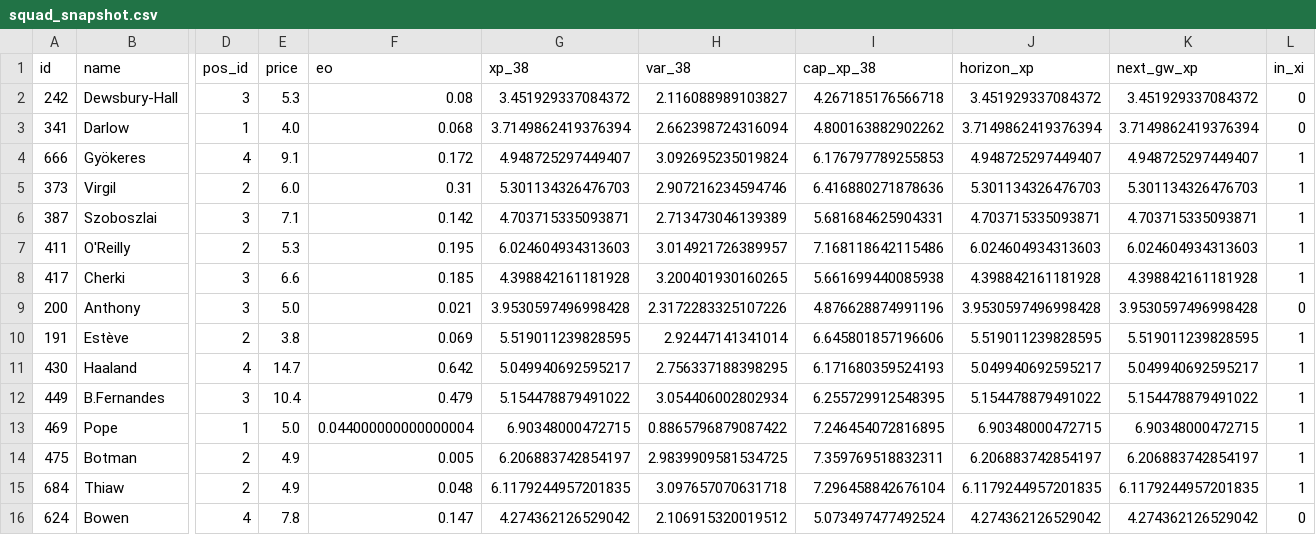
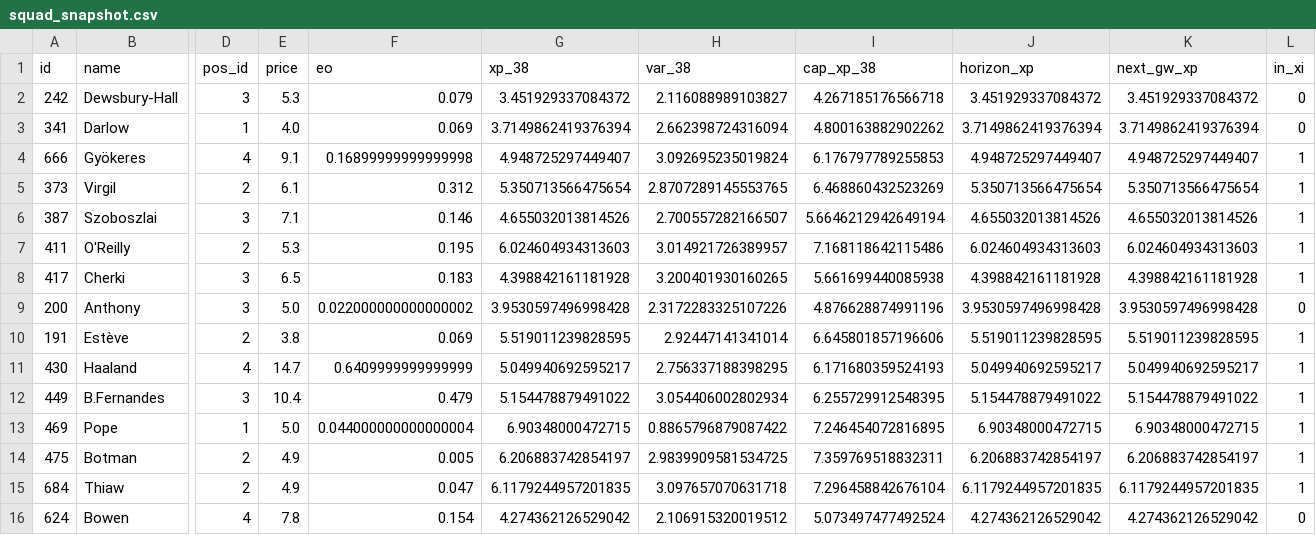
Before and after one commit to truong-tt/fpl-ml-manager, a CSV file: data/processed/squad_snapshot.csv, drawn as a sheet; only a part is shown, gaps mark what is left out; the diff names each change by its address in the sheet, - before the commit and + after, or states it on an @@ line.

```diff
--- a/data/processed/squad_snapshot.csv
+++ b/data/processed/squad_snapshot.csv
-F2 (eo): 0.08
+F2 (eo): 0.079
-F3 (eo): 0.068
+F3 (eo): 0.069
-F4 (eo): 0.172
+F4 (eo): 0.16899999999999998
-E5 (price): 6.0
+E5 (price): 6.1
-F5 (eo): 0.31
+F5 (eo): 0.312
-G5 (xp_38): 5.301134326476703
+G5 (xp_38): 5.350713566475654
-H5 (var_38): 2.907216234594746
+H5 (var_38): 2.8707289145553765
-I5 (cap_xp_38): 6.416880271878636
+I5 (cap_xp_38): 6.468860432523269
-J5 (horizon_xp): 5.301134326476703
+J5 (horizon_xp): 5.350713566475654
-K5 (next_gw_xp): 5.301134326476703
+K5 (next_gw_xp): 5.350713566475654
-F6 (eo): 0.142
+F6 (eo): 0.146
-G6 (xp_38): 4.703715335093871
+G6 (xp_38): 4.655032013814526
-H6 (var_38): 2.713473046139389
+H6 (var_38): 2.700557282166507
-I6 (cap_xp_38): 5.681684625904331
+I6 (cap_xp_38): 5.6646212942649194
-J6 (horizon_xp): 4.703715335093871
+J6 (horizon_xp): 4.655032013814526
-K6 (next_gw_xp): 4.703715335093871
+K6 (next_gw_xp): 4.655032013814526
-E8 (price): 6.6
+E8 (price): 6.5
-F8 (eo): 0.185
+F8 (eo): 0.183
-F9 (eo): 0.021
+F9 (eo): 0.022000000000000002
-F11 (eo): 0.642
+F11 (eo): 0.6409999999999999
-F15 (eo): 0.048
+F15 (eo): 0.047
-F16 (eo): 0.147
+F16 (eo): 0.154
```
Also changed, not shown: data/players.csv, 2 other files.
